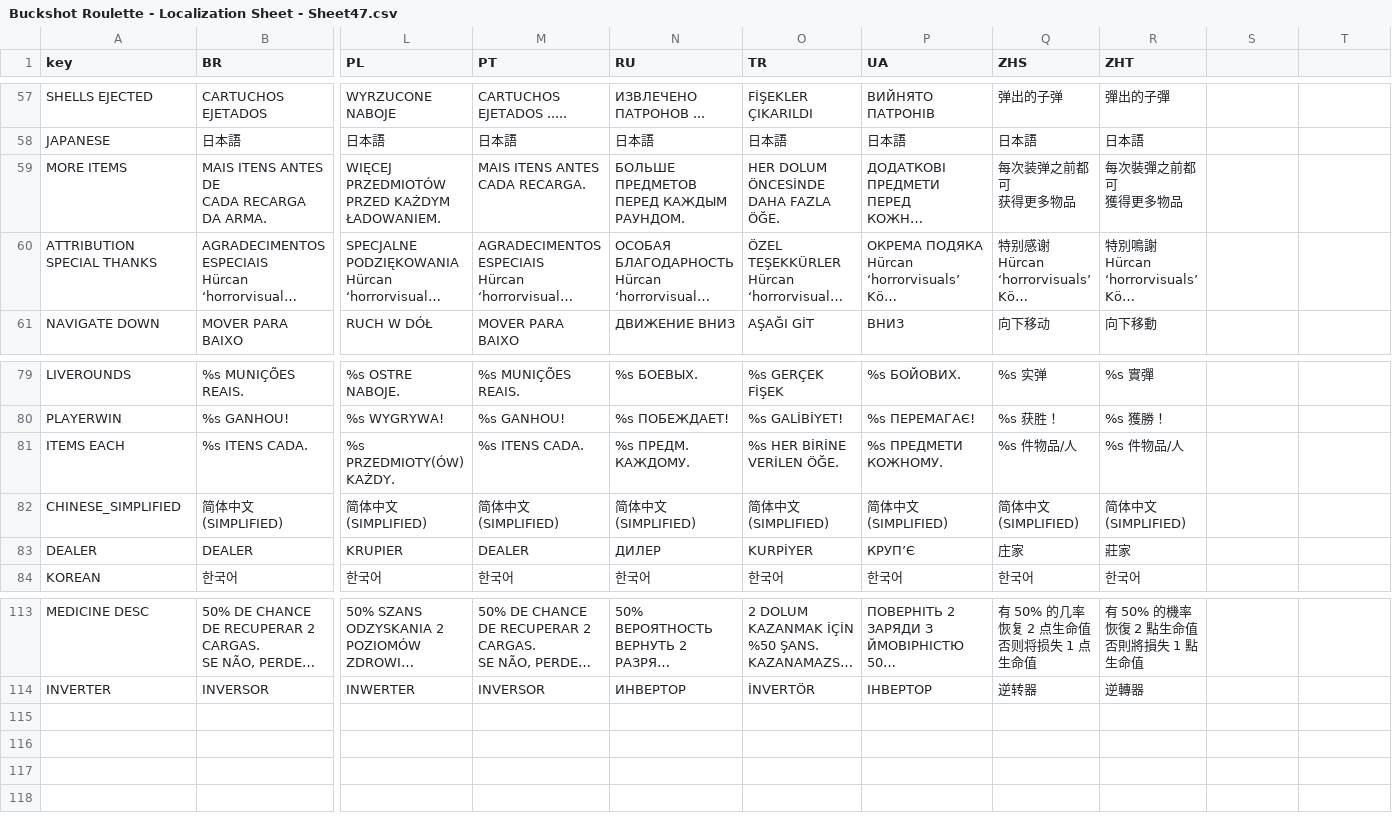
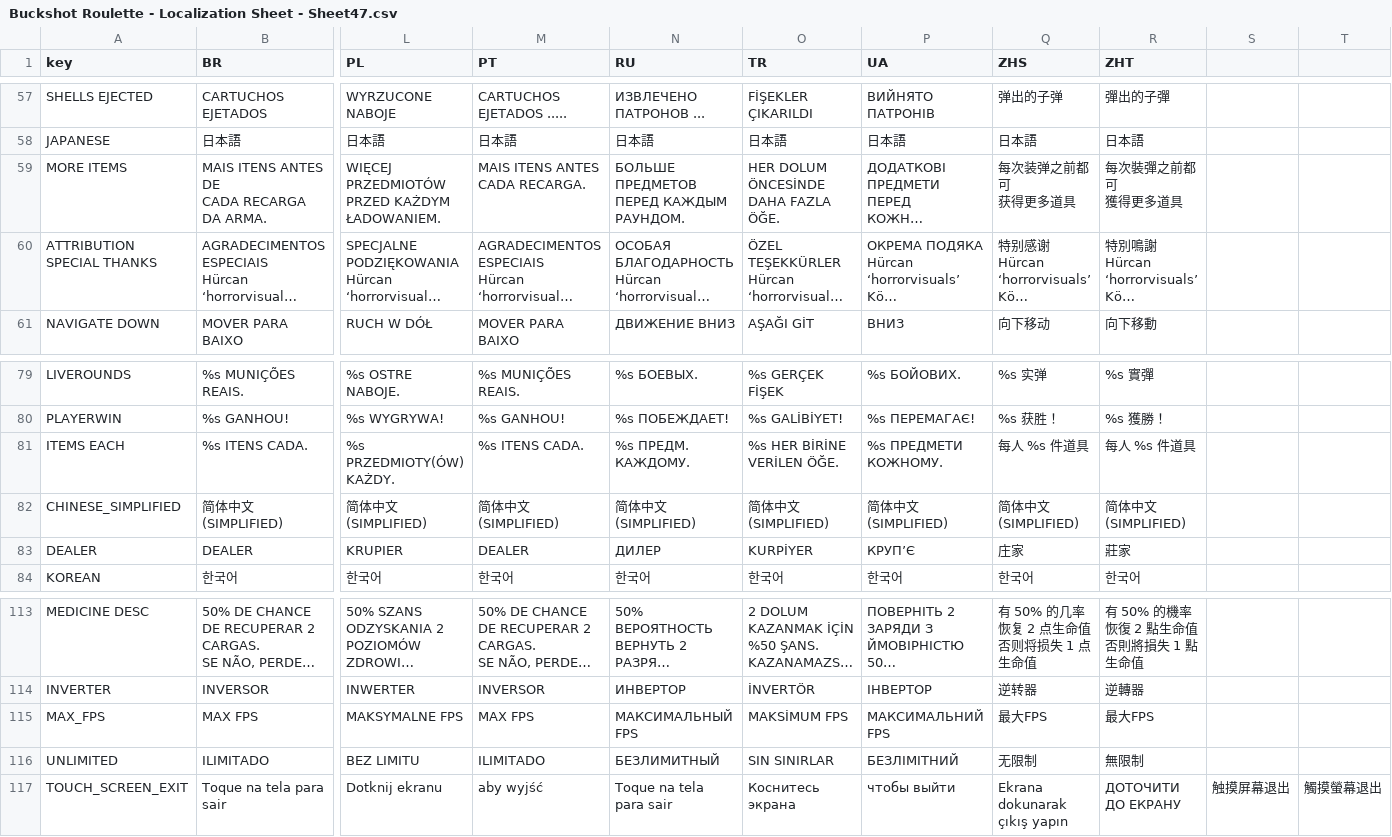
Before and after one commit to zhao331/OpenBuckshotRoulette-VulkanFix, a CSV file: localization/Buckshot Roulette - Localization Sheet - Sheet47.csv, drawn as a sheet; only a part is shown, gaps mark what is left out; long unchanged cells end in …; rows hold the shown columns only; ↵ is a line break in a cell; the diff names each change by its address in the sheet, - before the commit and + after, or states it on an @@ line.

```diff
--- a/localization/Buckshot Roulette - Localization Sheet - Sheet47.csv
+++ b/localization/Buckshot Roulette - Localization Sheet - Sheet47.csv
-Q59 (ZHS): 每次装弹之前都可 ↵ 获得更多物品
+Q59 (ZHS): 每次装弹之前都可 ↵ 获得更多道具
-R59 (ZHT): 每次裝彈之前都可 ↵ 獲得更多物品
+R59 (ZHT): 每次裝彈之前都可 ↵ 獲得更多道具
-Q81 (ZHS): %s 件物品/人
+Q81 (ZHS): 每人 %s 件道具
-R81 (ZHT): %s 件物品/人
+R81 (ZHT): 每人 %s 件道具
+row 115: MAX_FPS | MAX FPS | MAKSYMALNE FPS | MAX FPS | МАКСИМАЛЬНЫЙ FPS | MAKSİMUM FPS | МАКСИМАЛЬНИЙ FPS | 最大FPS | 最大FPS
+row 116: UNLIMITED | ILIMITADO | BEZ LIMITU | ILIMITADO | БЕЗЛИМИТНЫЙ | SIN SINIRLAR | БЕЗЛІМІТНИЙ | 无限制 | 無限制
+row 117: TOUCH_SCREEN_EXIT | Toque na tela para sair | Dotknij ekranu | aby wyjść | Toque na tela para sair | Коснитесь экрана | чтобы выйти | Ekrana dokunarak çıkış yapın | ДОТОЧИТИ ДО ЕКРАНУ | 触摸屏幕退出 | 觸摸螢幕退出
```
Also changed, not shown: multiplayer/mp_localization/Buckshot Roulette - Localization Sheet - multiplayer24.csv, 48 other files.
